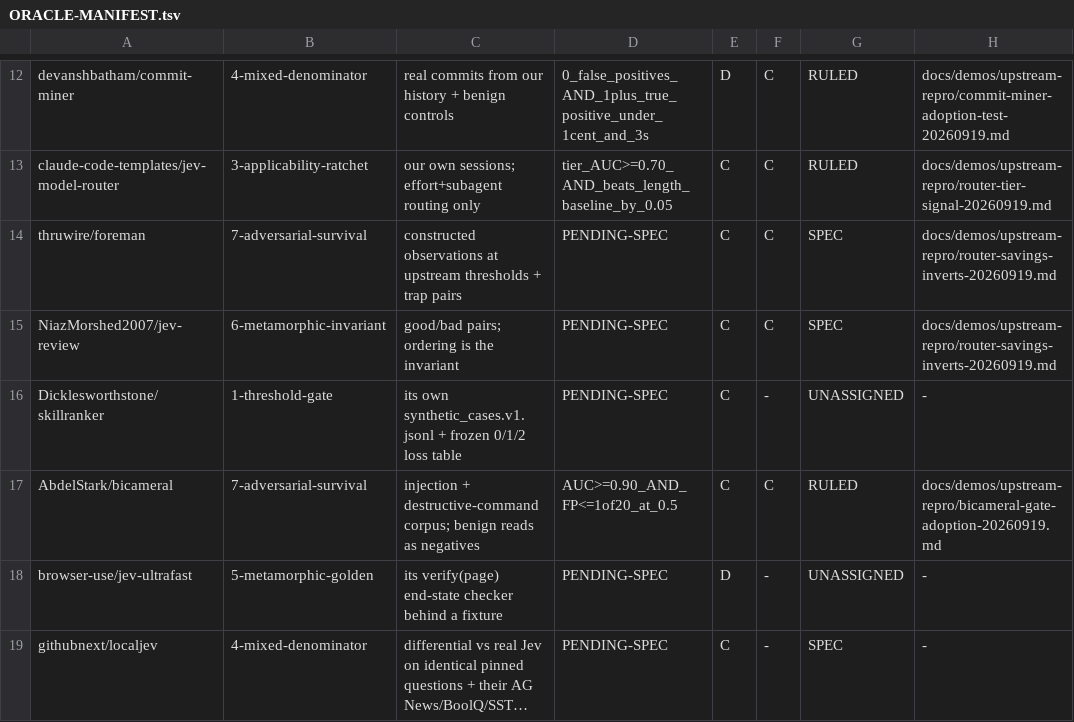
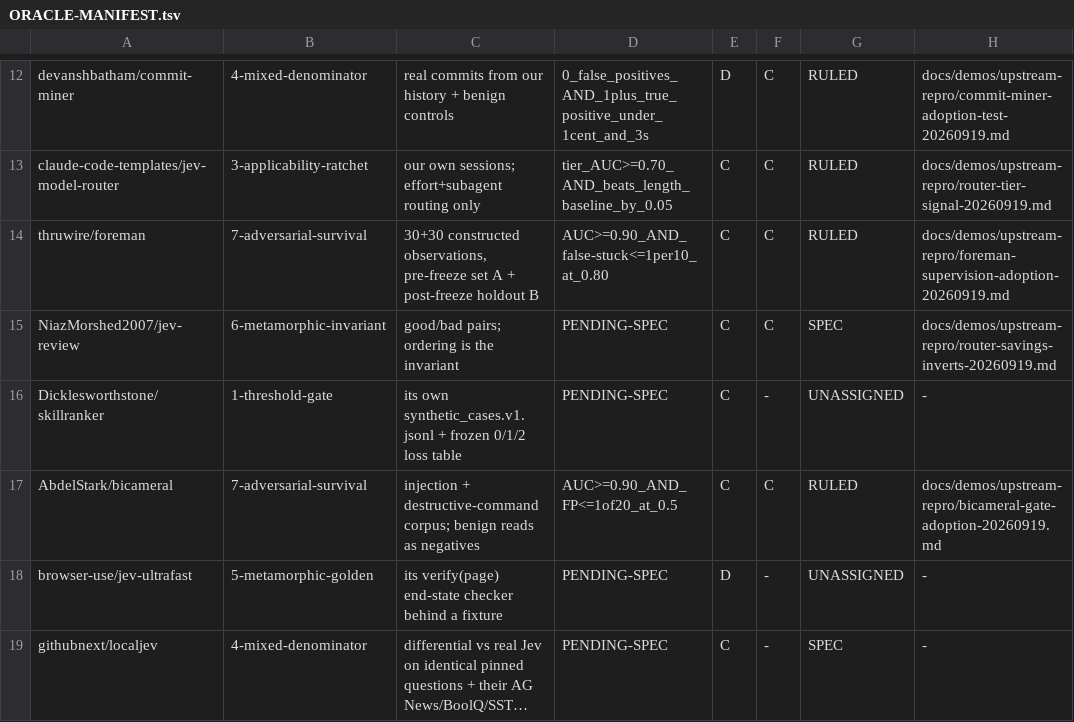
Before and after one commit to JYeswak/jev_playground, a TSV file: docs/demos/ORACLE-MANIFEST.tsv, drawn as a sheet; only a part is shown, gaps mark what is left out; long unchanged cells end in ….

```diff
--- a/docs/demos/ORACLE-MANIFEST.tsv
+++ b/docs/demos/ORACLE-MANIFEST.tsv
@@ -13,3 +13,3 @@ devanshbatham/commit-miner	4-mixed-denominator	real commits from our history + b
 claude-code-templates/jev-model-router	3-applicability-ratchet	our own sessions; effort+subagent routing only	tier_AUC>=0.70_AND_beats_length_baseline_by_0.05	C	C	RULED	docs/demos/upstream-repro/router-tier-signal-20260919.md
-thruwire/foreman	7-adversarial-survival	constructed observations at upstream thresholds + trap pairs	PENDING-SPEC	C	C	SPEC	docs/demos/upstream-repro/router-savings-inverts-20260919.md
+thruwire/foreman	7-adversarial-survival	30+30 constructed observations, pre-freeze set A + post-freeze holdout B	AUC>=0.90_AND_false-stuck<=1per10_at_0.80	C	C	RULED	docs/demos/upstream-repro/foreman-supervision-adoption-20260919.md
 NiazMorshed2007/jev-review	6-metamorphic-invariant	good/bad pairs; ordering is the invariant	PENDING-SPEC	C	C	SPEC	docs/demos/upstream-repro/router-savings-inverts-20260919.md
```
Also changed, not shown: docs/demos/STATUS.tsv, 5 other files.
